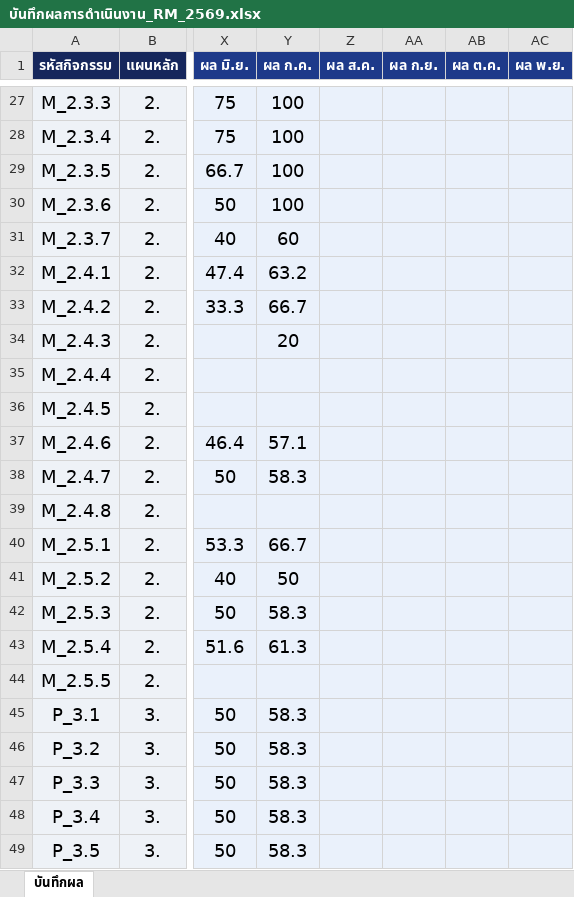
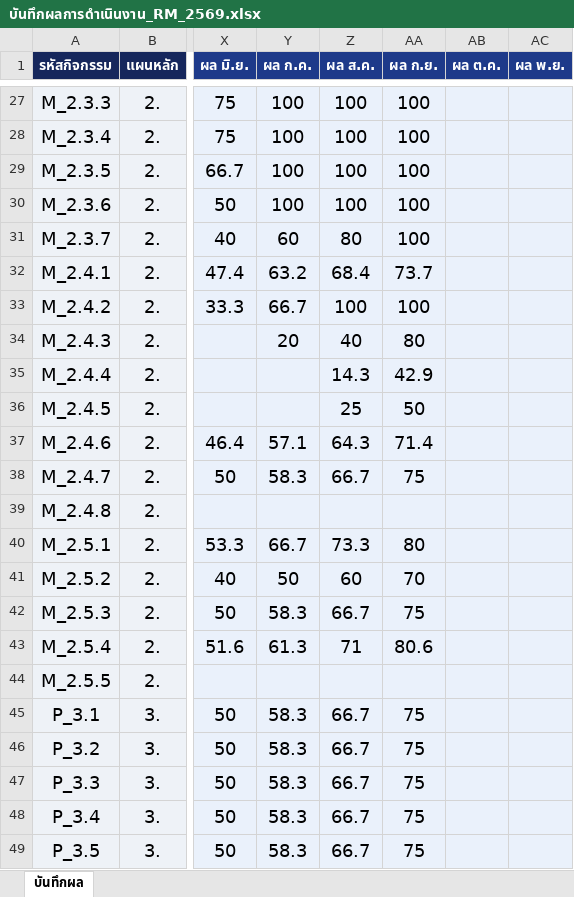
Before and after one commit to atomnet18-lang/Risk-Dashboard, an Excel workbook: บันทึกผลการดำเนินงาน_RM_2569.xlsx, sheet บันทึกผล, drawn as a sheet; only a part is shown, gaps mark what is left out; values as stored, in another font and other column widths than the file's, no borders; table styles not drawn; the diff covers the shown part only; the diff names each change by its address in the sheet, - before the commit and + after, or states it on an @@ line.

```diff
--- a/บันทึกผลการดำเนินงาน_RM_2569.xlsx (sheet บันทึกผล)
+++ b/บันทึกผลการดำเนินงาน_RM_2569.xlsx (sheet บันทึกผล)
-Z27:Z30 (ผล ส.ค.): (empty)
+Z27:Z30 (ผล ส.ค.): 100
-AA27:AA31 (ผล ก.ย.): (empty)
+AA27:AA31 (ผล ก.ย.): 100
-Z31 (ผล ส.ค.): (empty)
+Z31 (ผล ส.ค.): 80
-Z32 (ผล ส.ค.): (empty)
+Z32 (ผล ส.ค.): 68.4
-AA32 (ผล ก.ย.): (empty)
+AA32 (ผล ก.ย.): 73.7
-Z33 (ผล ส.ค.): (empty)
+Z33 (ผล ส.ค.): 100
-AA33 (ผล ก.ย.): (empty)
+AA33 (ผล ก.ย.): 100
-Z34 (ผล ส.ค.): (empty)
+Z34 (ผล ส.ค.): 40
-AA34 (ผล ก.ย.): (empty)
+AA34 (ผล ก.ย.): 80
-Z35 (ผล ส.ค.): (empty)
+Z35 (ผล ส.ค.): 14.3
-AA35 (ผล ก.ย.): (empty)
+AA35 (ผล ก.ย.): 42.9
-Z36 (ผล ส.ค.): (empty)
+Z36 (ผล ส.ค.): 25
-AA36 (ผล ก.ย.): (empty)
+AA36 (ผล ก.ย.): 50
-Z37 (ผล ส.ค.): (empty)
+Z37 (ผล ส.ค.): 64.3
-AA37 (ผล ก.ย.): (empty)
+AA37 (ผล ก.ย.): 71.4
-Z38 (ผล ส.ค.): (empty)
+Z38 (ผล ส.ค.): 66.7
-AA38 (ผล ก.ย.): (empty)
+AA38 (ผล ก.ย.): 75
-Z40 (ผล ส.ค.): (empty)
+Z40 (ผล ส.ค.): 73.3
-AA40 (ผล ก.ย.): (empty)
+AA40 (ผล ก.ย.): 80
-Z41 (ผล ส.ค.): (empty)
+Z41 (ผล ส.ค.): 60
-AA41 (ผล ก.ย.): (empty)
+AA41 (ผล ก.ย.): 70
-Z42 (ผล ส.ค.): (empty)
+Z42 (ผล ส.ค.): 66.7
-AA42 (ผล ก.ย.): (empty)
+AA42 (ผล ก.ย.): 75
-Z43 (ผล ส.ค.): (empty)
+Z43 (ผล ส.ค.): 71
-AA43 (ผล ก.ย.): (empty)
+AA43 (ผล ก.ย.): 80.6
-Z45:Z49 (ผล ส.ค.): (empty)
+Z45:Z49 (ผล ส.ค.): 66.7
-AA45:AA49 (ผล ก.ย.): (empty)
+AA45:AA49 (ผล ก.ย.): 75
```
Also changed, not shown: 44 edited cells elsewhere in this sheet, hidden cells, 2 other files.
